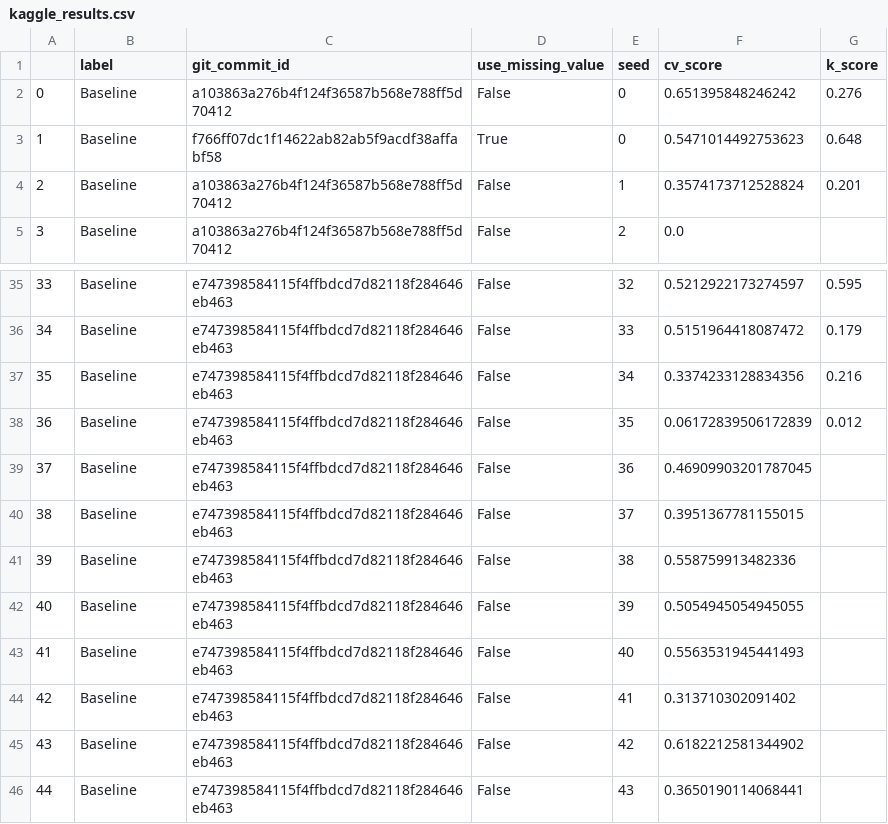
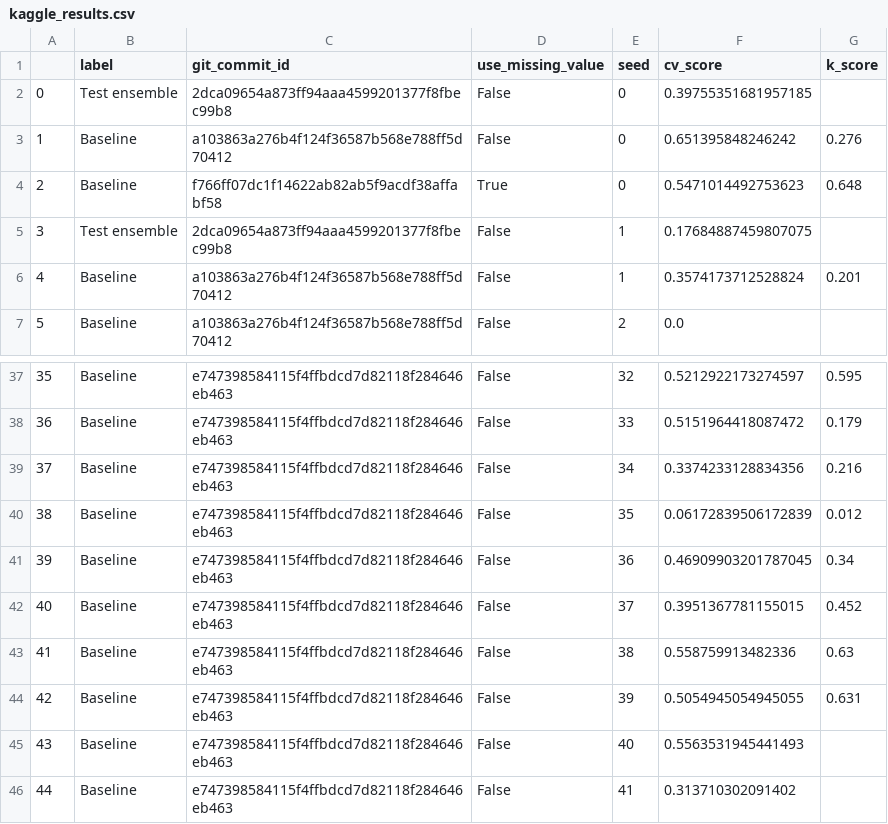
Before and after one commit to jcottaar/flagellar, a CSV file: kaggle_results.csv, drawn as a sheet; only a part is shown, gaps mark what is left out; the shorter side is filled out with more unchanged rows; addresses are those after the commit; the diff names each change by its address in the sheet, - before the commit and + after, or states it on an @@ line.

Commit message:
Ensembles

```diff
--- a/kaggle_results.csv
+++ b/kaggle_results.csv
+row 2: 0 | Test ensemble | 2dca09654a873ff94aaa4599201377f8fbec99b8 | False | 0 | 0.39755351681957185
@@ column A renumbered from row 3 down @@
+row 5: 3 | Test ensemble | 2dca09654a873ff94aaa4599201377f8fbec99b8 | False | 1 | 0.17684887459807075
-G41 (k_score): (empty)
+G41 (k_score): 0.34
-G42 (k_score): (empty)
+G42 (k_score): 0.452
-G43 (k_score): (empty)
+G43 (k_score): 0.63
-G44 (k_score): (empty)
+G44 (k_score): 0.631
```
Also changed, not shown: results.csv, 12 other files.
